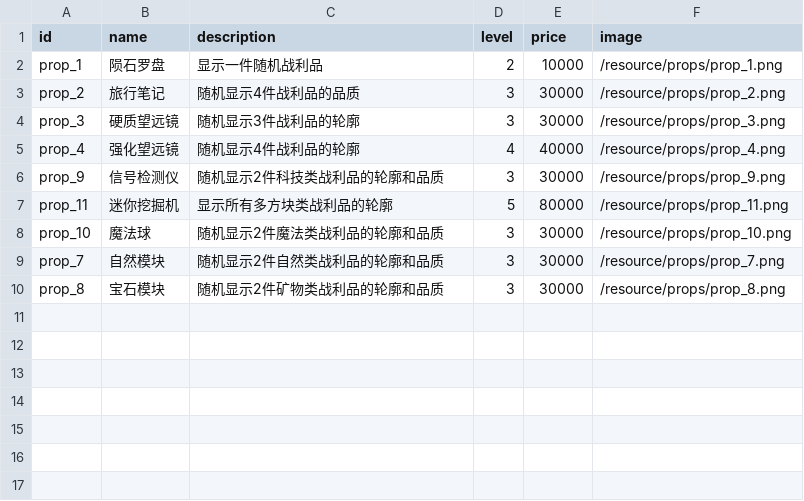
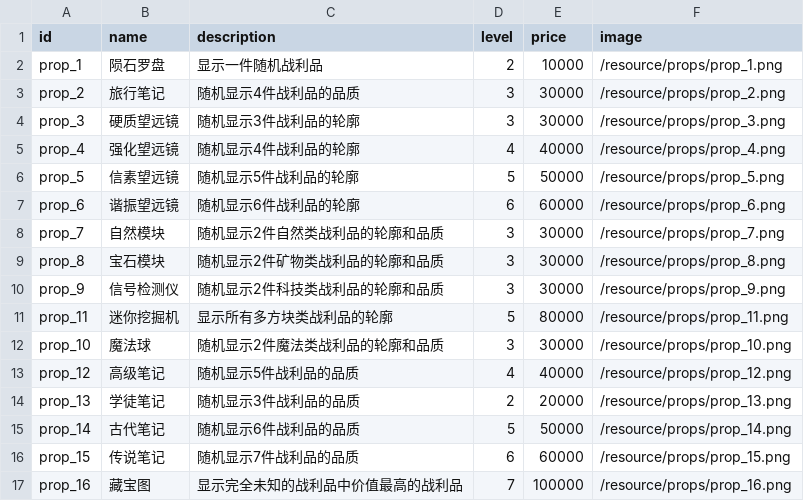
Before and after one commit to zhangfei233/Minecraft-BidKing, a CSV file: props.csv, drawn as a sheet.

```diff
--- a/props.csv
+++ b/props.csv
@@ -5,2 +5,6 @@ prop_3,硬质望远镜,随机显示3件战利品的轮廓,3,30000,/resource/prop
 prop_4,强化望远镜,随机显示4件战利品的轮廓,4,40000,/resource/props/prop_4.png
+prop_5,信素望远镜,随机显示5件战利品的轮廓,5,50000,/resource/props/prop_5.png
+prop_6,谐振望远镜,随机显示6件战利品的轮廓,6,60000,/resource/props/prop_6.png
+prop_7,自然模块,随机显示2件自然类战利品的轮廓和品质,3,30000,/resource/props/prop_7.png
+prop_8,宝石模块,随机显示2件矿物类战利品的轮廓和品质,3,30000,/resource/props/prop_8.png
 prop_9,信号检测仪,随机显示2件科技类战利品的轮廓和品质,3,30000,/resource/props/prop_9.png
@@ -8,3 +12,6 @@ prop_11,迷你挖掘机,显示所有多方块类战利品的轮廓,5,80000,/reso
 prop_10,魔法球,随机显示2件魔法类战利品的轮廓和品质,3,30000,/resource/props/prop_10.png
-prop_7,自然模块,随机显示2件自然类战利品的轮廓和品质,3,30000,/resource/props/prop_7.png
-prop_8,宝石模块,随机显示2件矿物类战利品的轮廓和品质,3,30000,/resource/props/prop_8.png
+prop_12,高级笔记,随机显示5件战利品的品质,4,40000,/resource/props/prop_12.png
+prop_13,学徒笔记,随机显示3件战利品的品质,2,20000,/resource/props/prop_13.png
+prop_14,古代笔记,随机显示6件战利品的品质,5,50000,/resource/props/prop_14.png
+prop_15,传说笔记,随机显示7件战利品的品质,6,60000,/resource/props/prop_15.png
+prop_16,藏宝图,显示完全未知的战利品中价值最高的战利品,7,100000,/resource/props/prop_16.png
```
Also changed, not shown: characters.csv, 26 other files.
